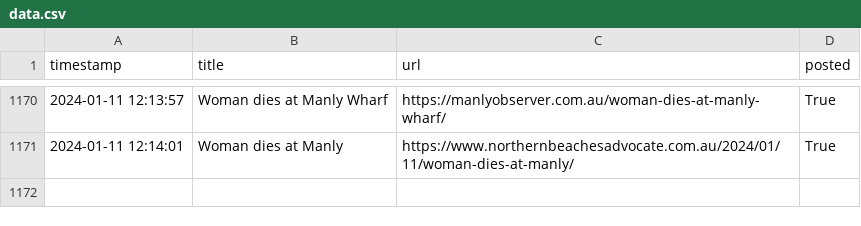
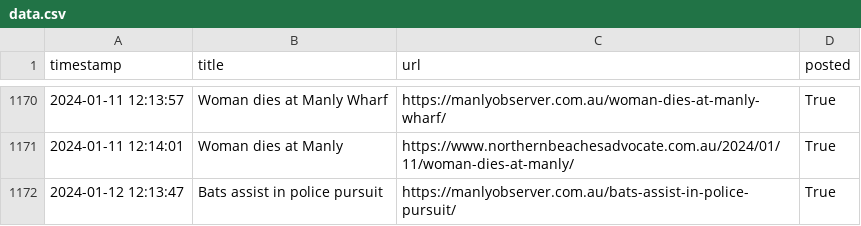
Before and after one commit to alexlaverty/manlybeach-reddit-bot, a CSV file: data.csv, drawn as a sheet; only a part is shown, gaps mark what is left out; the diff names each change by its address in the sheet, - before the commit and + after, or states it on an @@ line.

```diff
--- a/data.csv
+++ b/data.csv
+row 1172: 2024-01-12 12:13:47 | Bats assist in police pursuit | https://manlyobserver.com.au/bats-assist-in-police-pursuit/ | True
```
